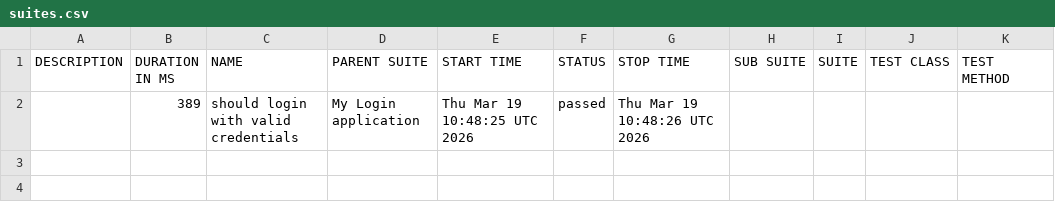
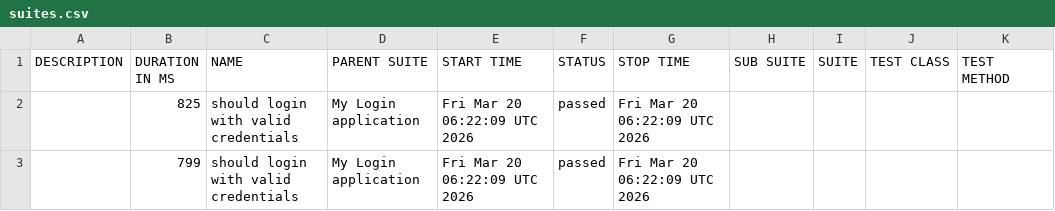
Before and after one commit to amogh4432/SnapTest_Automation, a CSV file: data/suites.csv, drawn as a sheet.

```diff
--- a/data/suites.csv
+++ b/data/suites.csv
@@ -1,2 +1,3 @@
 "DESCRIPTION","DURATION IN MS","NAME","PARENT SUITE","START TIME","STATUS","STOP TIME","SUB SUITE","SUITE","TEST CLASS","TEST METHOD"
-"","389","should login with valid credentials","My Login application","Thu Mar 19 10:48:25 UTC 2026","passed","Thu Mar 19 10:48:26 UTC 2026","","","",""
+"","825","should login with valid credentials","My Login application","Fri Mar 20 06:22:09 UTC 2026","passed","Fri Mar 20 06:22:09 UTC 2026","","","",""
+"","799","should login with valid credentials","My Login application","Fri Mar 20 06:22:09 UTC 2026","passed","Fri Mar 20 06:22:09 UTC 2026","","","",""
```
Also changed, not shown: 39 other files.
